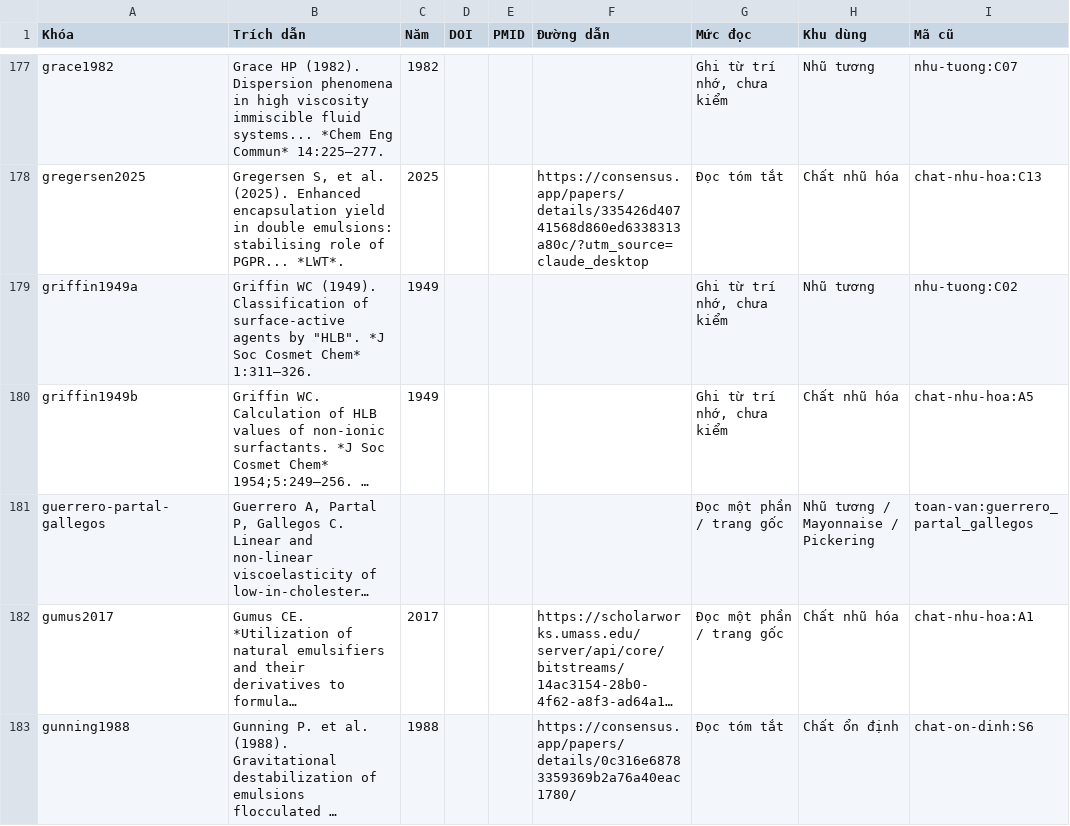
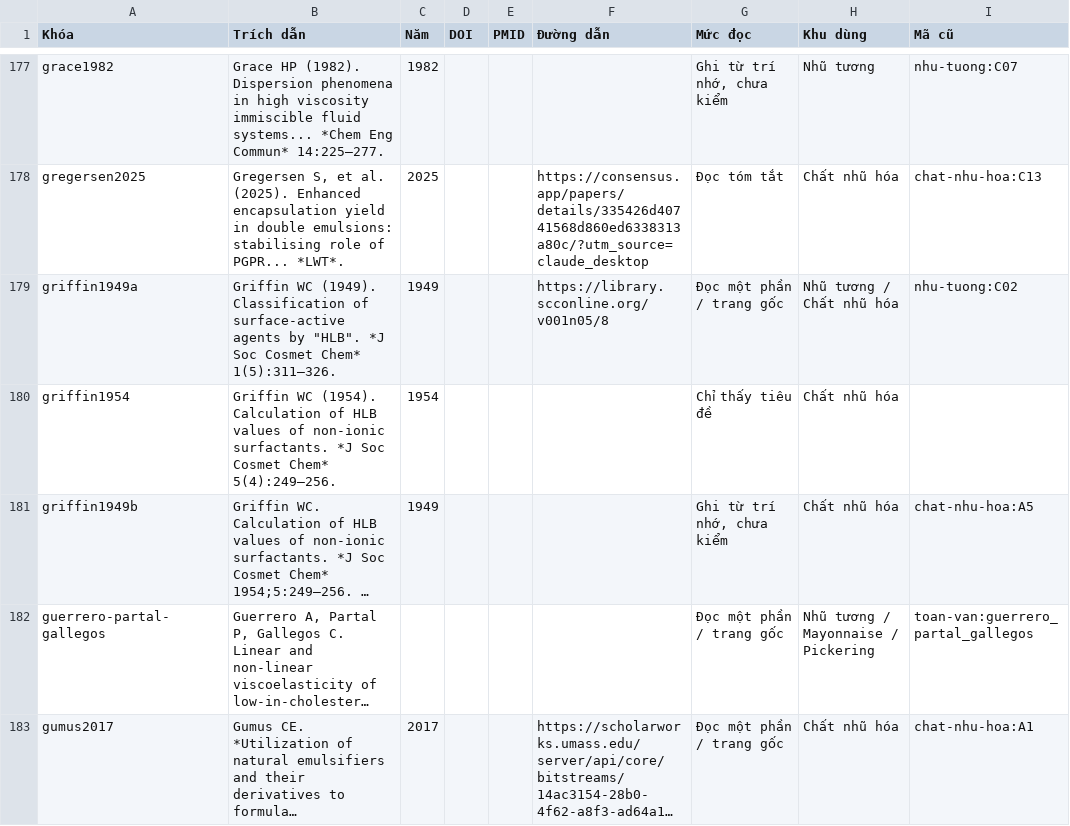
Before and after one commit to vinh210a1-ship-it/nhu-tuong, a CSV file: nguon/nguon.csv, drawn as a sheet; only a part is shown, gaps mark what is left out; the shorter side is filled out with more unchanged rows; long unchanged cells end in …; the diff names each change by its address in the sheet, - before the commit and + after, or states it on an @@ line.

```diff
--- a/nguon/nguon.csv
+++ b/nguon/nguon.csv
-B179 (Trích dẫn): …Cosmet Chem* 1:311–326.
+B179 (Trích dẫn): …Cosmet Chem* 1(5):311–326.
-F179 (Đường dẫn): (empty)
+F179 (Đường dẫn): https://library.scconline.org/v001n05/8
-G179 (Mức đọc): Ghi từ trí nhớ, chưa kiểm
+G179 (Mức đọc): Đọc một phần / trang gốc
-H179 (Khu dùng): Nhũ tương
+H179 (Khu dùng): Nhũ tương / Chất nhũ hóa
+row 180: griffin1954 | Griffin WC (1954). Calculation of HLB values of non-ionic surfactants. *J Soc Cosmet Chem* 5(4):249–256. | 1954 |  |  |  | Chỉ thấy tiêu đề | Chất nhũ hóa
```
Also changed, not shown: 3 other files.
